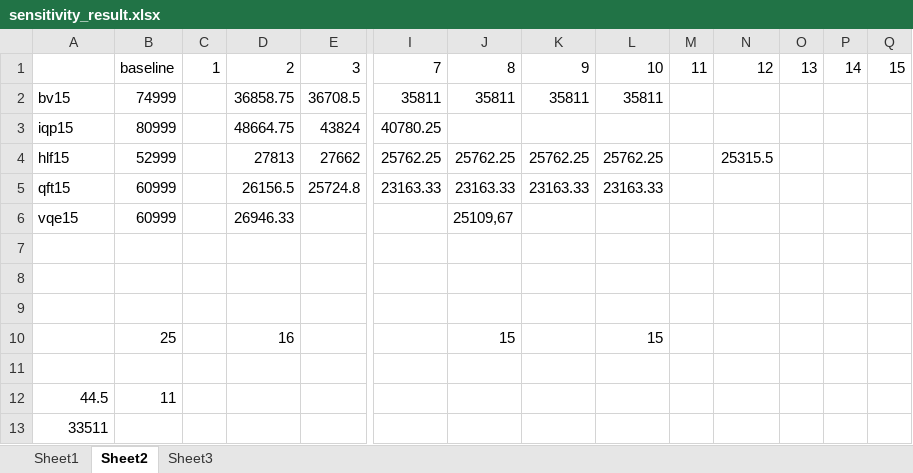
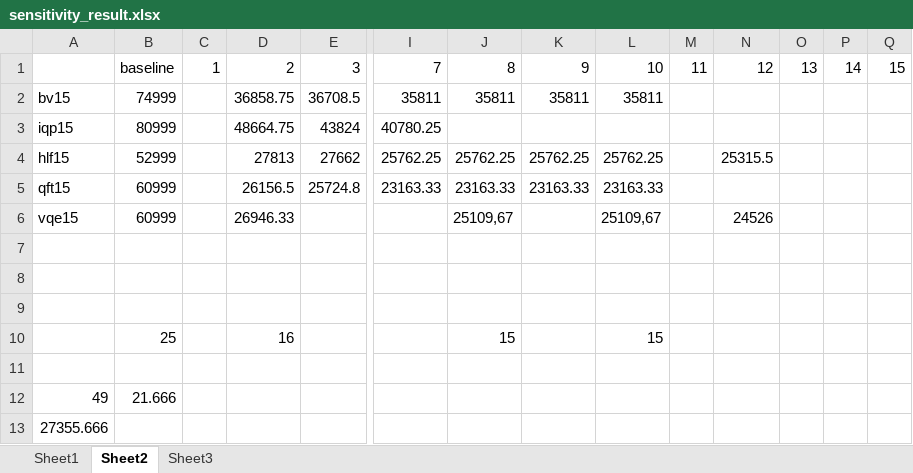
Before and after one commit to PittYHL/DP_MBQC, an Excel workbook: example/sensitivity_result.xlsx, sheet Sheet2, drawn as a sheet; only a part is shown, gaps mark what is left out; values as stored, in another font and other column widths than the file's, no borders; removed rows and columns are numbered as before the commit, all else as after; rows hold the shown columns only; the diff names each change by its address in the sheet, - before the commit and + after, or states it on an @@ line.

```diff
--- a/example/sensitivity_result.xlsx (sheet Sheet2)
+++ b/example/sensitivity_result.xlsx (sheet Sheet2)
-L6: (empty)
+L6: 25109,67
-N6: (empty)
+N6: 24526
-row 12: 44.5 | 11
+row 12: 49 | 21.666
-A13: 33511
+A13: 27355.666
```
Also changed, not shown: sheet Sheet3, sheet Sheet1, example/new_result.xlsx, 22 other files.
